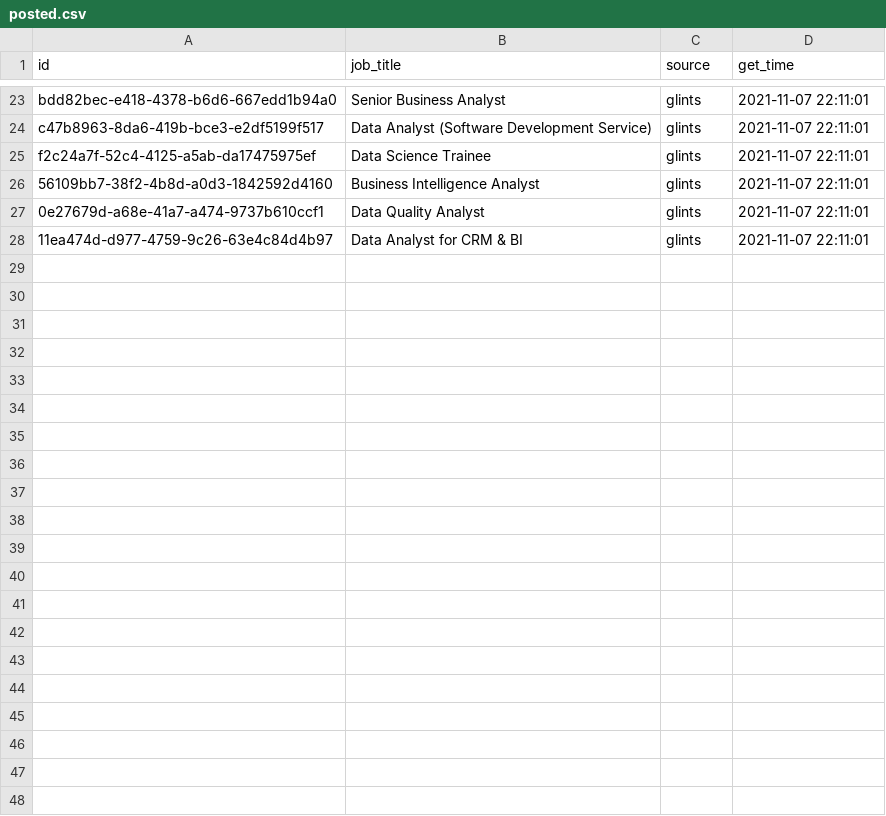
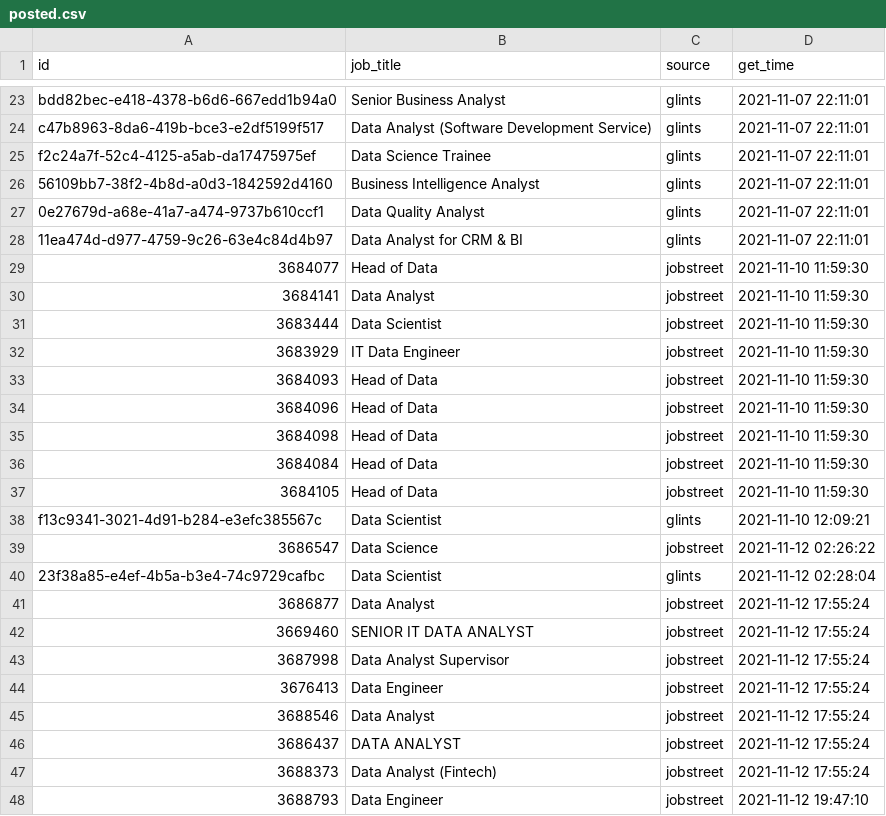
Before and after one commit to akherlan/jobvacancy, a CSV file: output/posted.csv, drawn as a sheet; only a part is shown, gaps mark what is left out; the diff names each change by its address in the sheet, - before the commit and + after, or states it on an @@ line.

Commit message:
add feature storing scraped and posted job info

```diff
--- a/output/posted.csv
+++ b/output/posted.csv
+row 29: 3684077 | Head of Data | jobstreet | 2021-11-10 11:59:30
+row 30: 3684141 | Data Analyst | jobstreet | 2021-11-10 11:59:30
+row 31: 3683444 | Data Scientist | jobstreet | 2021-11-10 11:59:30
+row 32: 3683929 | IT Data Engineer | jobstreet | 2021-11-10 11:59:30
+row 33: 3684093 | Head of Data | jobstreet | 2021-11-10 11:59:30
+row 34: 3684096 | Head of Data | jobstreet | 2021-11-10 11:59:30
+row 35: 3684098 | Head of Data | jobstreet | 2021-11-10 11:59:30
+row 36: 3684084 | Head of Data | jobstreet | 2021-11-10 11:59:30
+row 37: 3684105 | Head of Data | jobstreet | 2021-11-10 11:59:30
+row 38: f13c9341-3021-4d91-b284-e3efc385567c | Data Scientist | glints | 2021-11-10 12:09:21
+row 39: 3686547 | Data Science | jobstreet | 2021-11-12 02:26:22
+row 40: 23f38a85-e4ef-4b5a-b3e4-74c9729cafbc | Data Scientist | glints | 2021-11-12 02:28:04
+row 41: 3686877 | Data Analyst | jobstreet | 2021-11-12 17:55:24
+row 42: 3669460 | SENIOR IT DATA ANALYST | jobstreet | 2021-11-12 17:55:24
+row 43: 3687998 | Data Analyst Supervisor | jobstreet | 2021-11-12 17:55:24
+row 44: 3676413 | Data Engineer | jobstreet | 2021-11-12 17:55:24
+row 45: 3688546 | Data Analyst | jobstreet | 2021-11-12 17:55:24
+row 46: 3686437 | DATA ANALYST | jobstreet | 2021-11-12 17:55:24
+row 47: 3688373 | Data Analyst (Fintech) | jobstreet | 2021-11-12 17:55:24
+row 48: 3688793 | Data Engineer | jobstreet | 2021-11-12 19:47:10
```
Also changed, not shown: 7 other files.
